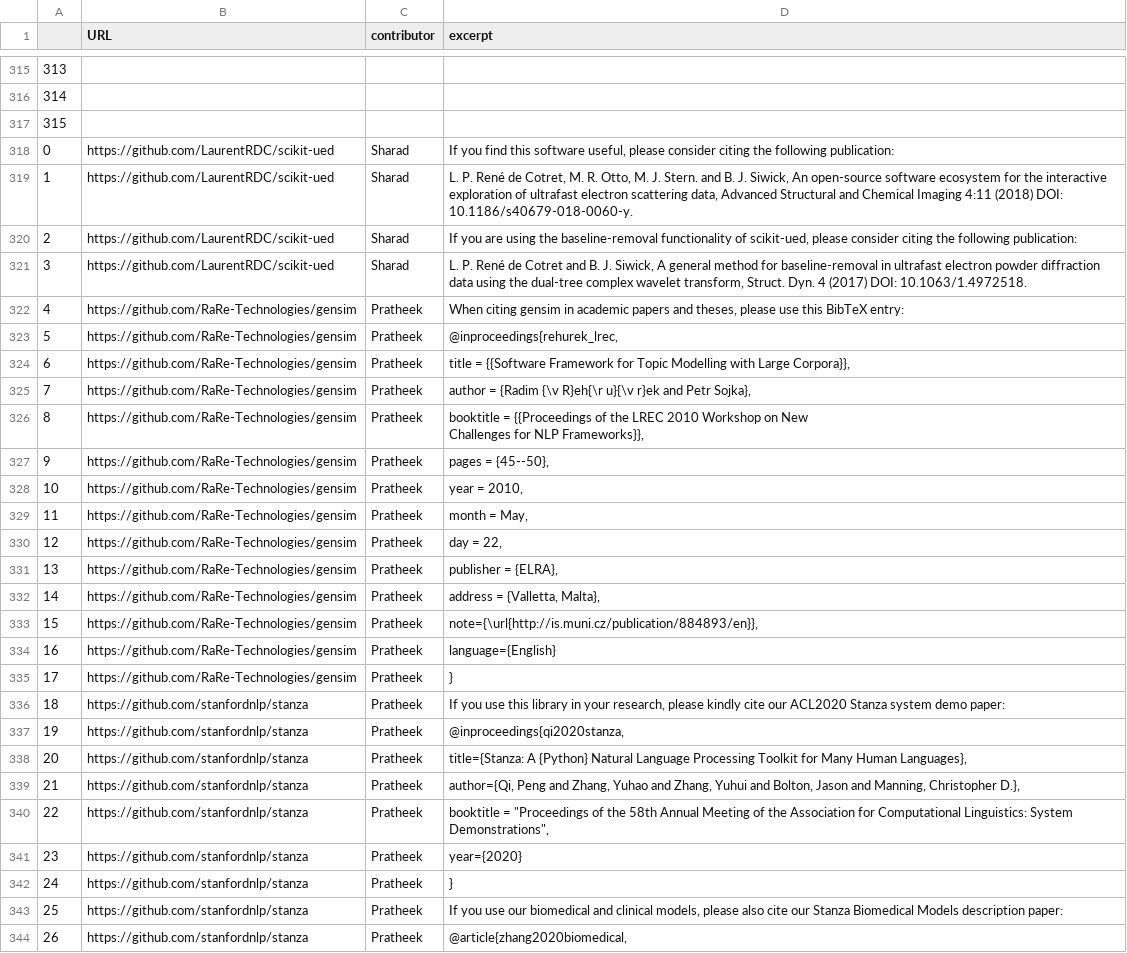
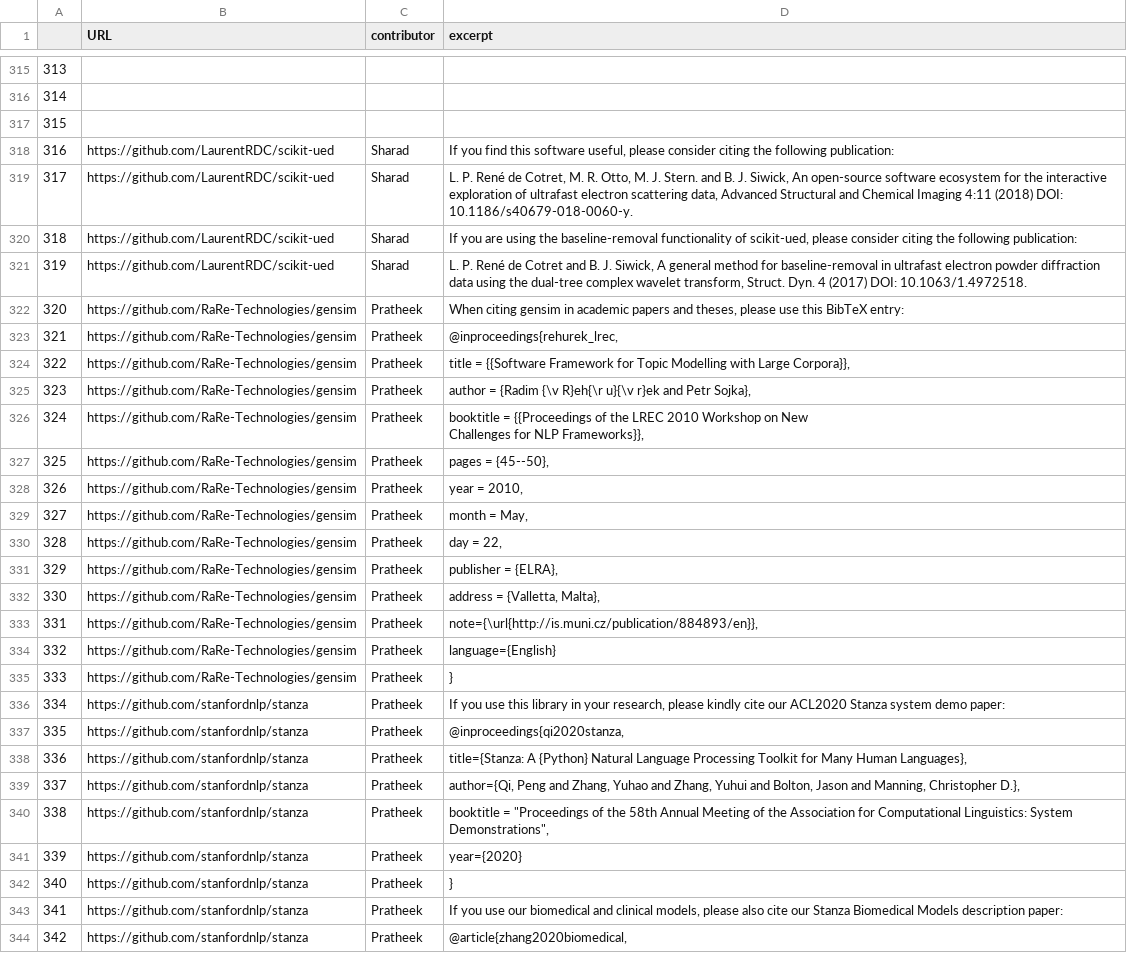
Before and after one commit to 2018yzhang/somef, a CSV file: experiments/training_corpus/extended_citation.csv, drawn as a sheet; only a part is shown, gaps mark what is left out; the diff covers the shown part only; the diff names each change by its address in the sheet, - before the commit and + after, or states it on an @@ line.

```diff
--- a/experiments/training_corpus/extended_citation.csv
+++ b/experiments/training_corpus/extended_citation.csv
-A318: 0
+A318: 316
-A319: 1
+A319: 317
-A320: 2
+A320: 318
-A321: 3
+A321: 319
-A322: 4
+A322: 320
-A323: 5
+A323: 321
-A324: 6
+A324: 322
-A325: 7
+A325: 323
-A326: 8
+A326: 324
-A327: 9
+A327: 325
-A328: 10
+A328: 326
-A329: 11
+A329: 327
-A330: 12
+A330: 328
-A331: 13
+A331: 329
-A332: 14
+A332: 330
-A333: 15
+A333: 331
-A334: 16
+A334: 332
-A335: 17
+A335: 333
-A336: 18
+A336: 334
-A337: 19
+A337: 335
-A338: 20
+A338: 336
-A339: 21
+A339: 337
-A340: 22
+A340: 338
-A341: 23
+A341: 339
-A342: 24
+A342: 340
-A343: 25
+A343: 341
-A344: 26
+A344: 342
```
Also changed, not shown: 90 edited cells elsewhere in this file, experiments/training_corpus/extended_description.csv, experiments/training_corpus/extended_installation.csv, 3 other files.
